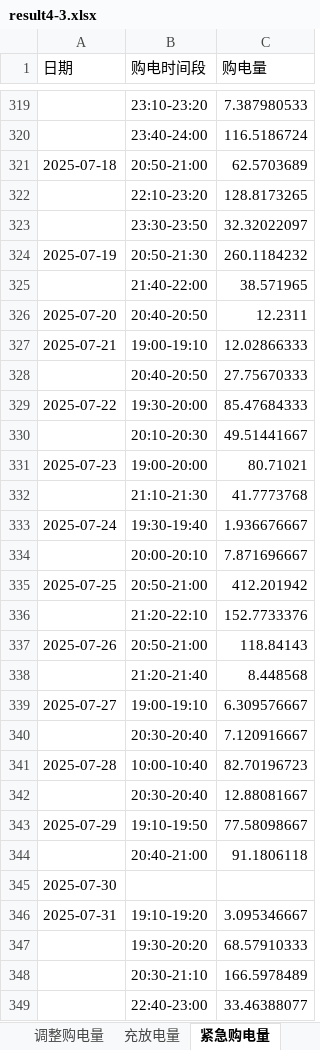
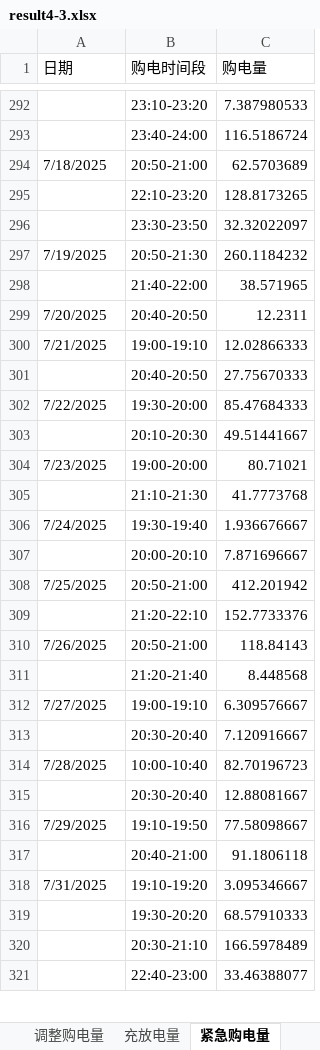
Before and after one commit to Sen-illion/math-modeling, an Excel workbook: results/Q4/result4-3.xlsx, sheet 紧急购电量, drawn as a sheet; only a part is shown, gaps mark what is left out; values as stored, in another font and other column widths than the file's, no cell formats; conditional formats not drawn; removed rows and columns are numbered as before the commit, all else as after; the diff covers the shown part only; the diff names each change by its address in the sheet, - before the commit and + after, or states it on an @@ line.

```diff
--- a/results/Q4/result4-3.xlsx (sheet 紧急购电量)
+++ b/results/Q4/result4-3.xlsx (sheet 紧急购电量)
-A294 (日期): 2025-07-18
+A294 (日期): 7/18/2025
-A297 (日期): 2025-07-19
+A297 (日期): 7/19/2025
-A299 (日期): 2025-07-20
+A299 (日期): 7/20/2025
-A300 (日期): 2025-07-21
+A300 (日期): 7/21/2025
-A302 (日期): 2025-07-22
+A302 (日期): 7/22/2025
-A304 (日期): 2025-07-23
+A304 (日期): 7/23/2025
-A306 (日期): 2025-07-24
+A306 (日期): 7/24/2025
-A308 (日期): 2025-07-25
+A308 (日期): 7/25/2025
-A310 (日期): 2025-07-26
+A310 (日期): 7/26/2025
-A312 (日期): 2025-07-27
+A312 (日期): 7/27/2025
-A314 (日期): 2025-07-28
+A314 (日期): 7/28/2025
-A316 (日期): 2025-07-29
+A316 (日期): 7/29/2025
-row 345: 2025-07-30
-A318 (日期): 2025-07-31
+A318 (日期): 7/31/2025
```
Also changed, not shown: 68 removed rows and 252 edited cells elsewhere in this sheet, sheet 计划购电量, sheet 调整购电量, sheet 充放电量, cell formats, results/Q1/result1.xlsx, results/Q2/result2.xlsx, 2 other files.
